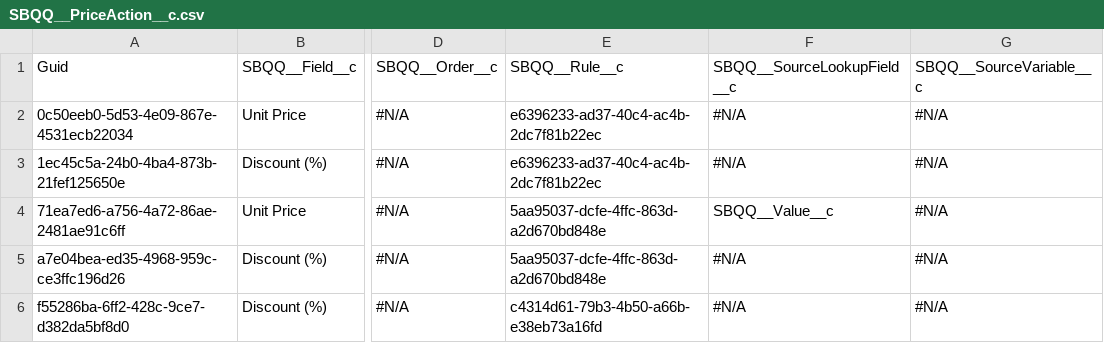
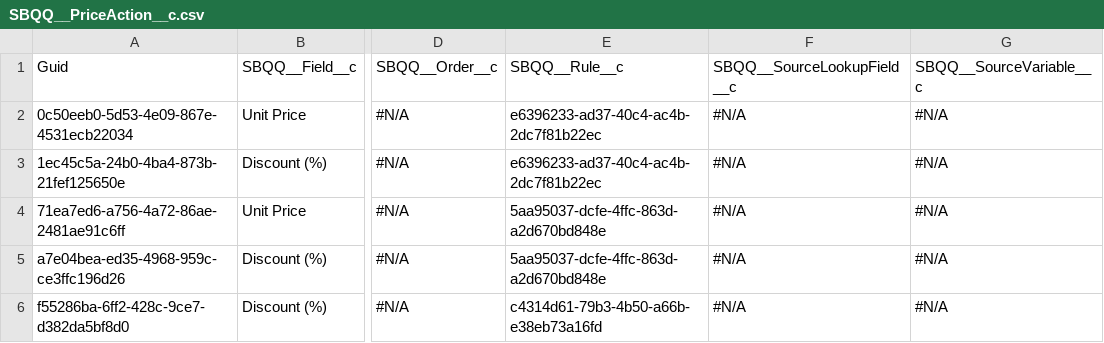
Before and after one commit to lzhdanovich/athenaPhase1-12.8, a CSV file: SBQQ__PriceAction__c.csv, drawn as a sheet; only a part is shown, gaps mark what is left out; the diff names each change by its address in the sheet, - before the commit and + after, or states it on an @@ line.

```diff
--- a/SBQQ__PriceAction__c.csv
+++ b/SBQQ__PriceAction__c.csv
-F4: SBQQ__Value__c
+F4: #N/A
```
Also changed, not shown: SBQQ__PriceRule__c.csv.
